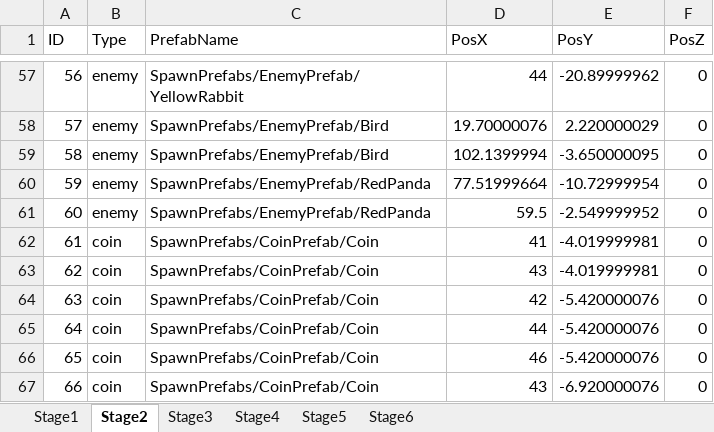
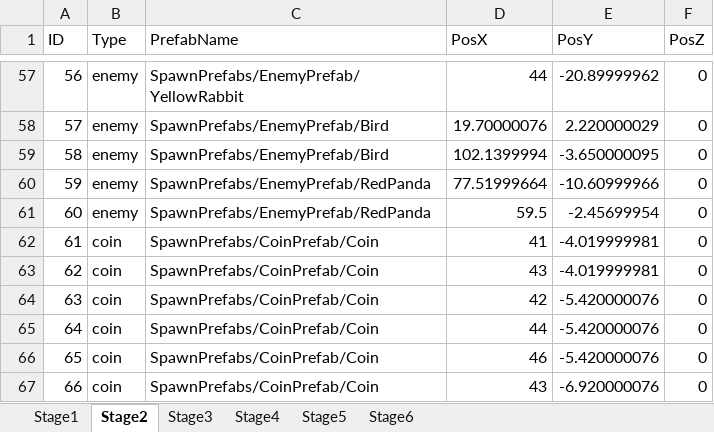
Before and after one commit to Koha58/FLUFF_SWING, an Excel workbook: Assets/Data/SpawnData.xlsx, sheet Stage2, drawn as a sheet; only a part is shown, gaps mark what is left out; values as stored, in another font and other column widths than the file's, no borders; the diff names each change by its address in the sheet, - before the commit and + after, or states it on an @@ line.

```diff
--- a/Assets/Data/SpawnData.xlsx (sheet Stage2)
+++ b/Assets/Data/SpawnData.xlsx (sheet Stage2)
-E60 (PosY): -10.72999954
+E60 (PosY): -10.60999966
-E61 (PosY): -2.549999952
+E61 (PosY): -2.45699954
```
Also changed, not shown: sheet Stage6, sheet Stage4, 14 other files.
